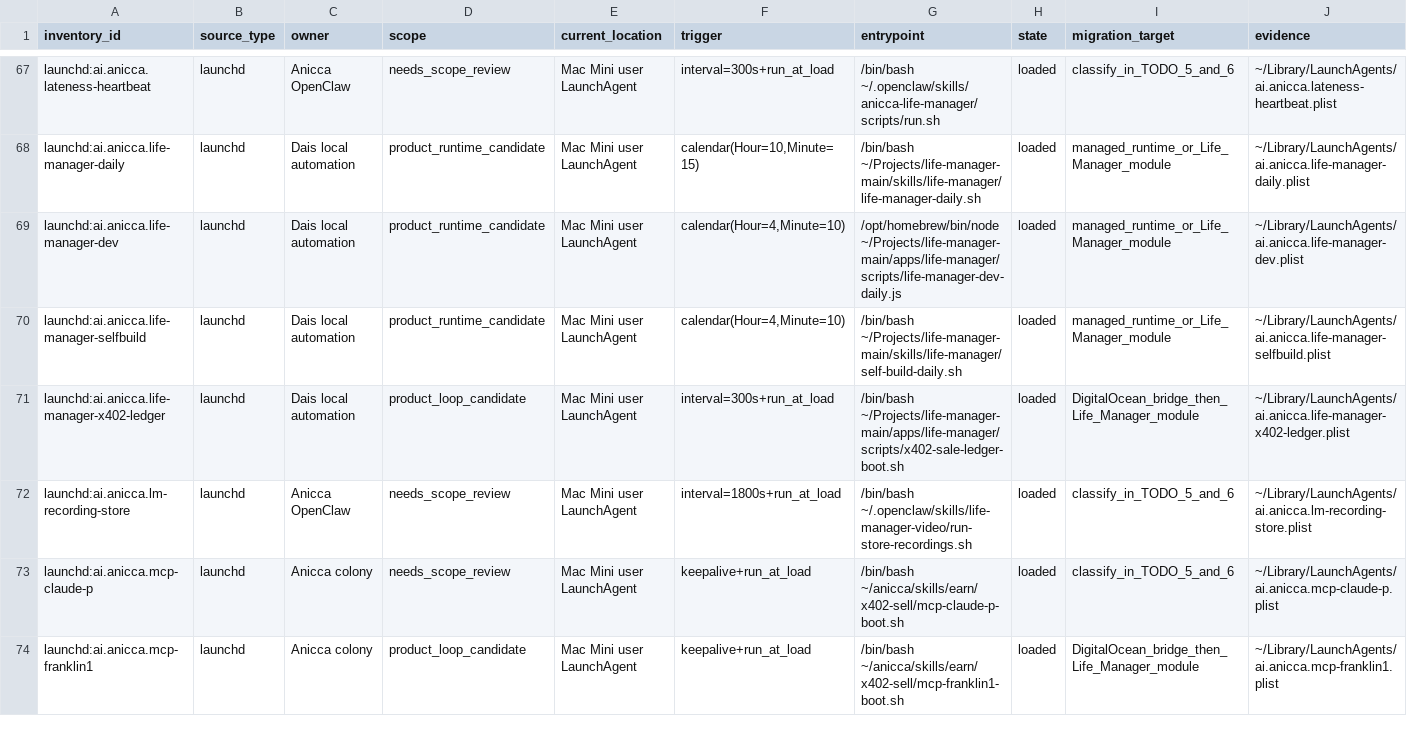
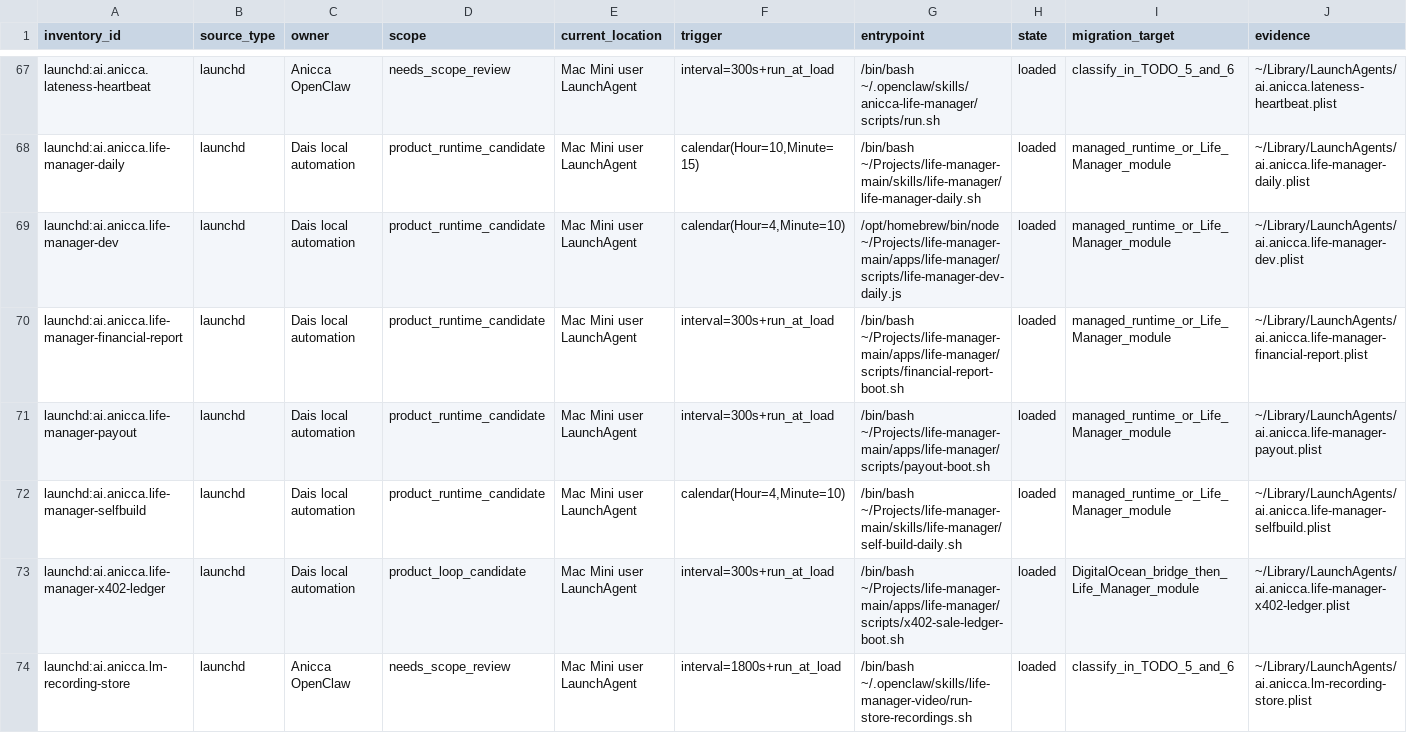
Before and after one commit to Daisuke134/anicca-products, a TSV file: docs/reference/cloud-agent-loop-inventory.tsv, drawn as a sheet; only a part is shown, gaps mark what is left out; the shorter side is filled out with more unchanged rows; the diff names each change by its address in the sheet, - before the commit and + after, or states it on an @@ line.

Commit message:
docs: refresh live loop inventory to 395

```diff
--- a/docs/reference/cloud-agent-loop-inventory.tsv
+++ b/docs/reference/cloud-agent-loop-inventory.tsv
+row 70: launchd:ai.anicca.life-manager-financial-report | launchd | Dais local automation | product_runtime_candidate | Mac Mini user LaunchAgent | interval=300s+run_at_load | /bin/bash ~/Projects/life-manager-main/apps/life-manager/scripts/financial-report-boot.sh | loaded | managed_runtime_or_Life_Manager_module | ~/Library/LaunchAgents/ai.anicca.life-manager-financial-report.plist
+row 71: launchd:ai.anicca.life-manager-payout | launchd | Dais local automation | product_runtime_candidate | Mac Mini user LaunchAgent | interval=300s+run_at_load | /bin/bash ~/Projects/life-manager-main/apps/life-manager/scripts/payout-boot.sh | loaded | managed_runtime_or_Life_Manager_module | ~/Library/LaunchAgents/ai.anicca.life-manager-payout.plist
```
Also changed, not shown: 3 other files.
